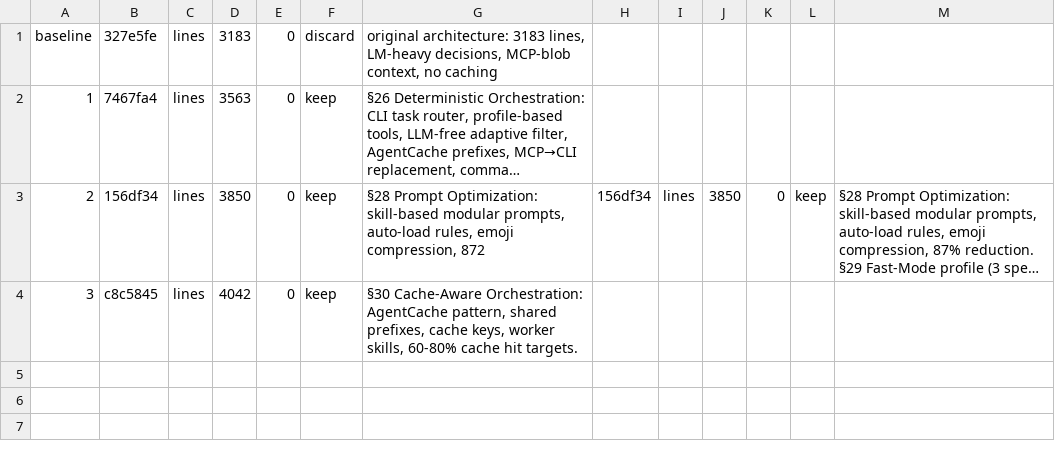
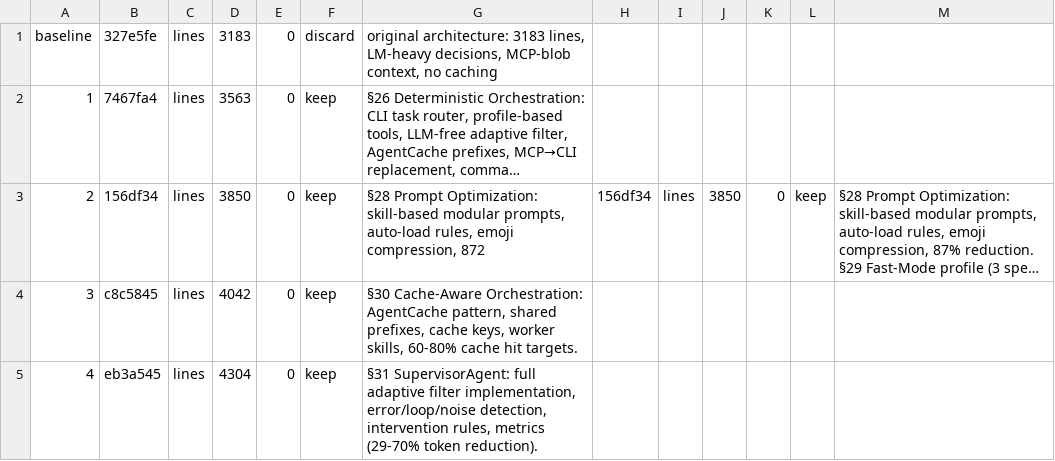
Before and after one commit to Aswin-Ram-K/mastra-agent-system, a TSV file: autocraft/optim-jul9/log.tsv, drawn as a sheet; long unchanged cells end in ….

Commit message:
Optimization jul9: §31 SupervisorAgent (4304 lines)

```diff
--- a/autocraft/optim-jul9/log.tsv
+++ b/autocraft/optim-jul9/log.tsv
@@ -4 +4,2 @@ baseline	327e5fe	lines	3183	0	discard	original architecture: 3183 lines, LM-heav
 3	c8c5845	lines	4042	0	keep	§30 Cache-Aware Orchestration: AgentCache pattern, shared prefixes, cache keys, worker skills, 60-80% cache hit targets.
+4	eb3a545	lines	4304	0	keep	§31 SupervisorAgent: full adaptive filter implementation, error/loop/noise detection, intervention rules, metrics (29-70% token reduction).
```
Also changed, not shown: 1 other file.
